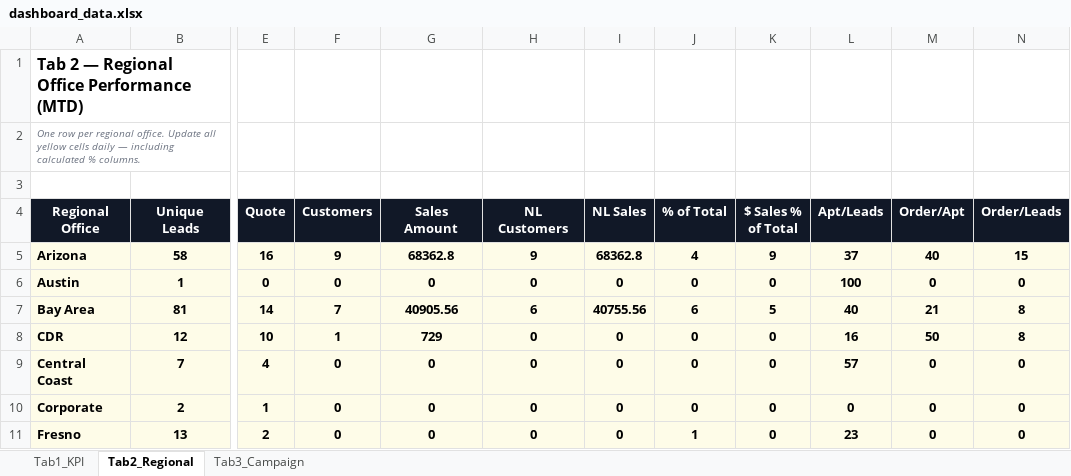
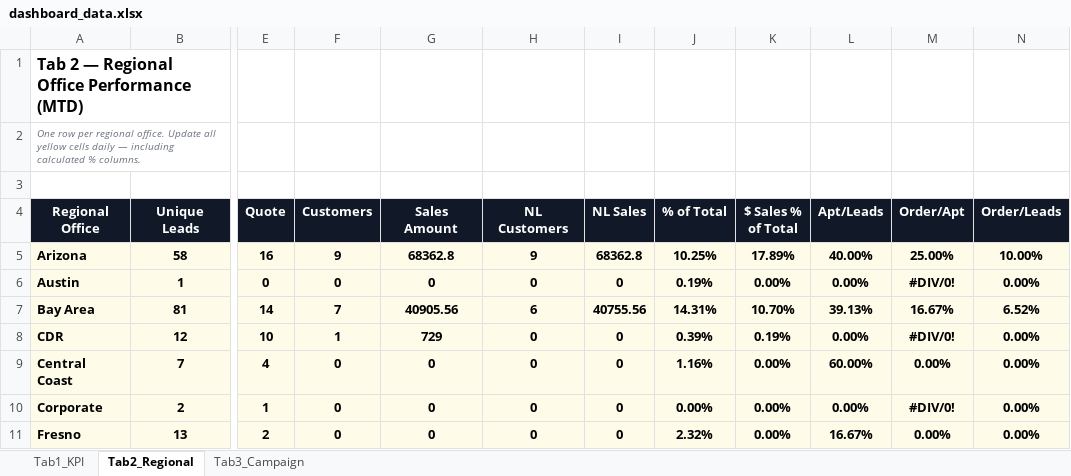
Before and after one commit to panpanlsw-ops/Google-Dashboard, an Excel workbook: dashboard_data.xlsx, sheet Tab2_Regional, drawn as a sheet; only a part is shown, gaps mark what is left out; values as stored, in another font and other column widths than the file's, no borders; the diff covers the shown part only; the diff names each change by its address in the sheet, - before the commit and + after, or states it on an @@ line.

Commit message:
Add files via upload

```diff
--- a/dashboard_data.xlsx (sheet Tab2_Regional)
+++ b/dashboard_data.xlsx (sheet Tab2_Regional)
-J5 (% of Total): 4
+J5 (% of Total): 10.25%
-K5 ($ Sales % of Total): 9
+K5 ($ Sales % of Total): 17.89%
-L5 (Apt/Leads): 37
+L5 (Apt/Leads): 40.00%
-M5 (Order/Apt): 40
+M5 (Order/Apt): 25.00%
-N5 (Order/Leads): 15
+N5 (Order/Leads): 10.00%
-J6 (% of Total): 0
+J6 (% of Total): 0.19%
-K6 ($ Sales % of Total): 0
+K6 ($ Sales % of Total): 0.00%
-L6 (Apt/Leads): 100
+L6 (Apt/Leads): 0.00%
-M6 (Order/Apt): 0
+M6 (Order/Apt): #DIV/0!
-N6 (Order/Leads): 0
+N6 (Order/Leads): 0.00%
-J7 (% of Total): 6
+J7 (% of Total): 14.31%
-K7 ($ Sales % of Total): 5
+K7 ($ Sales % of Total): 10.70%
-L7 (Apt/Leads): 40
+L7 (Apt/Leads): 39.13%
-M7 (Order/Apt): 21
+M7 (Order/Apt): 16.67%
-N7 (Order/Leads): 8
+N7 (Order/Leads): 6.52%
-J8 (% of Total): 0
+J8 (% of Total): 0.39%
-K8 ($ Sales % of Total): 0
+K8 ($ Sales % of Total): 0.19%
-L8 (Apt/Leads): 16
+L8 (Apt/Leads): 0.00%
-M8 (Order/Apt): 50
+M8 (Order/Apt): #DIV/0!
-N8 (Order/Leads): 8
+N8 (Order/Leads): 0.00%
-J9 (% of Total): 0
+J9 (% of Total): 1.16%
-K9:K11 ($ Sales % of Total): 0
+K9:K11 ($ Sales % of Total): 0.00%
-L9 (Apt/Leads): 57
+L9 (Apt/Leads): 60.00%
-M9 (Order/Apt): 0
+M9 (Order/Apt): 0.00%
-N9:N11 (Order/Leads): 0
+N9:N11 (Order/Leads): 0.00%
-J10 (% of Total): 0
+J10 (% of Total): 0.00%
-L10 (Apt/Leads): 0
+L10 (Apt/Leads): 0.00%
-M10 (Order/Apt): 0
+M10 (Order/Apt): #DIV/0!
-J11 (% of Total): 1
+J11 (% of Total): 2.32%
-L11 (Apt/Leads): 23
+L11 (Apt/Leads): 16.67%
-M11 (Order/Apt): 0
+M11 (Order/Apt): 0.00%
```
Also changed, not shown: 45 edited cells elsewhere in this sheet, sheet Tab1_KPI.
